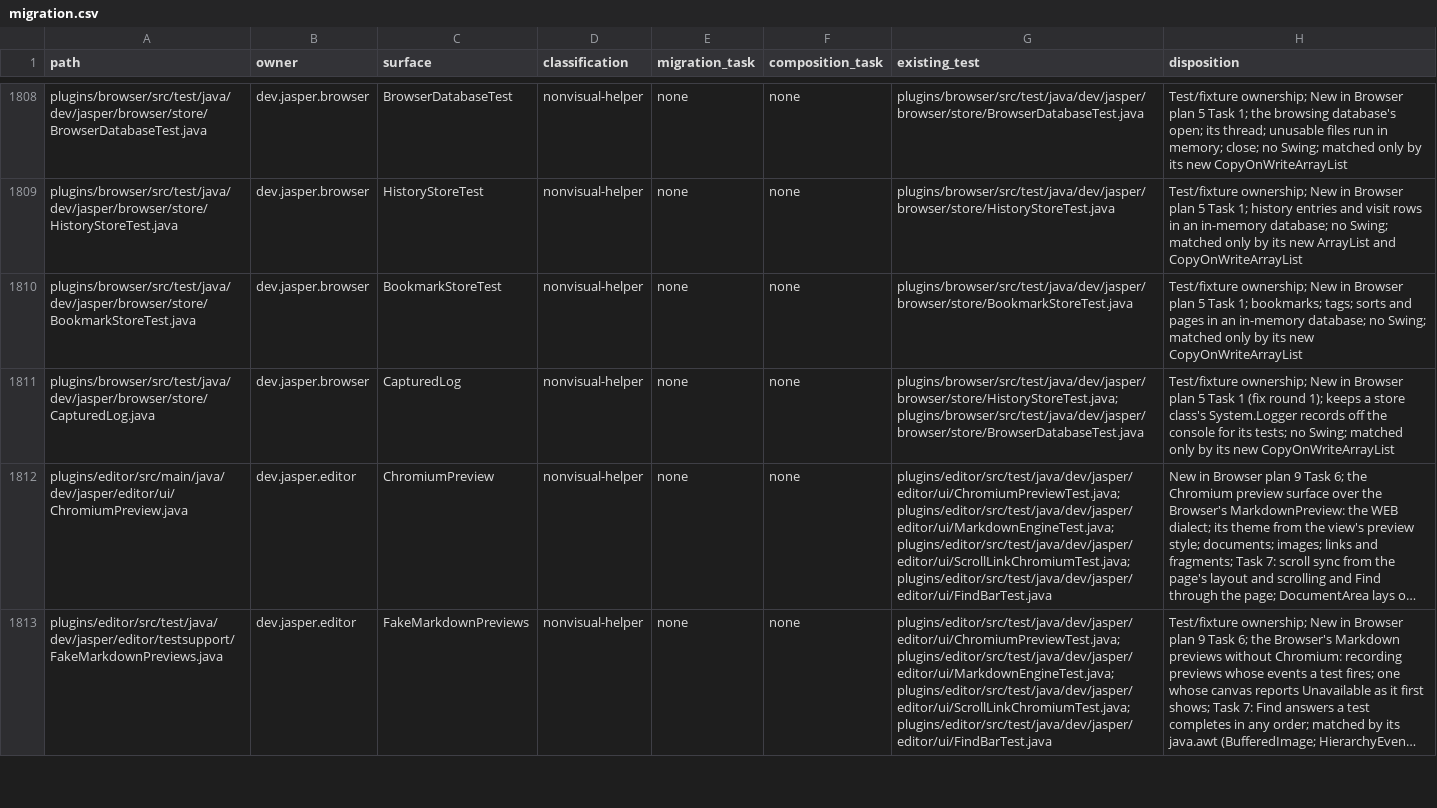
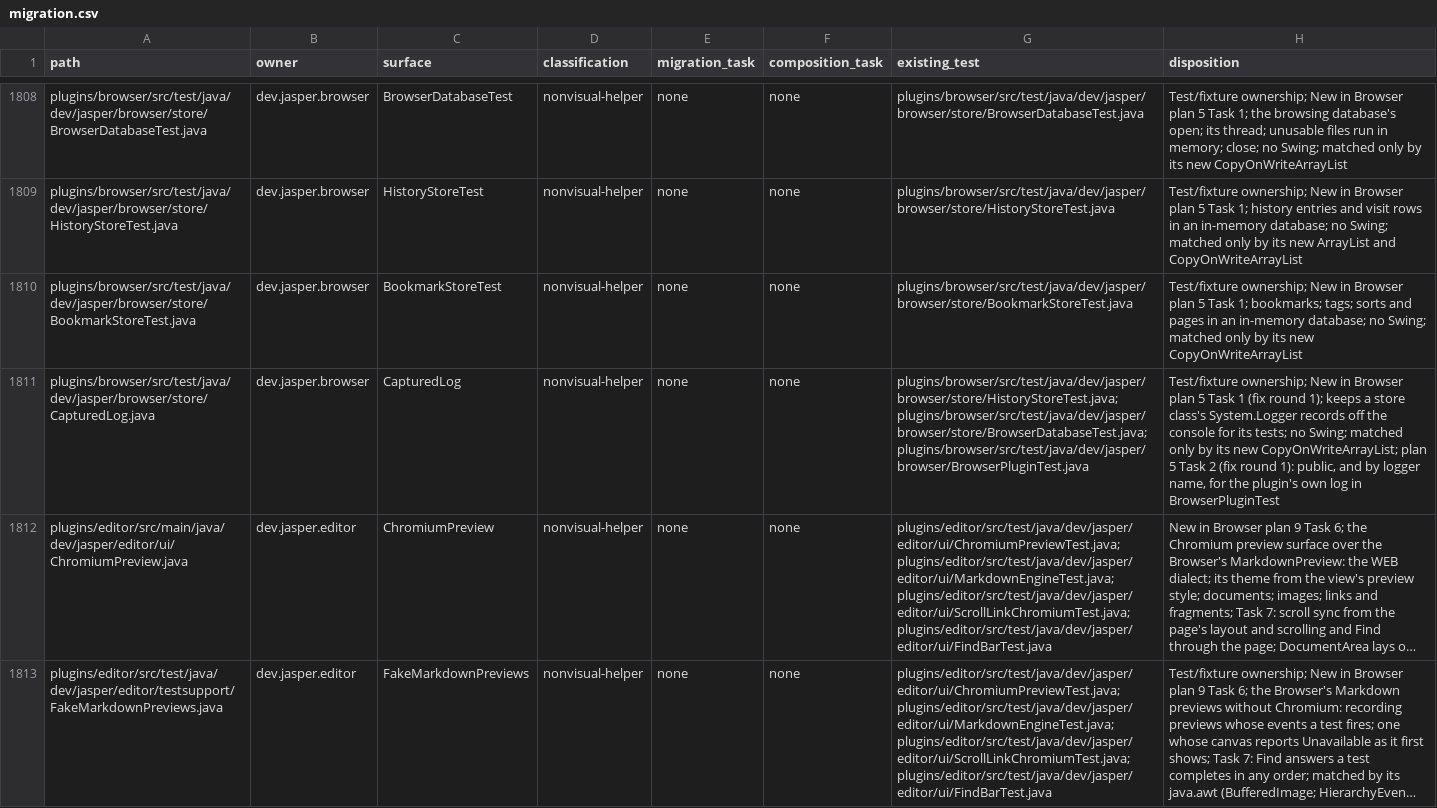
Before and after one commit to an0nn30/Jasper, a CSV file: docs/design/theme-engine/migration.csv, drawn as a sheet; only a part is shown, gaps mark what is left out; long unchanged cells end in …; the diff covers the shown part only; the diff names each change by its address in the sheet, - before the commit and + after, or states it on an @@ line.

```diff
--- a/docs/design/theme-engine/migration.csv
+++ b/docs/design/theme-engine/migration.csv
-G1811 (existing_test): plugins/browser/src/test/java/dev/jasper/browser/store/HistoryStoreTest.java;plugins/browser/src/test/java/dev/jasper/browser/store/BrowserDatabaseTest.java
+G1811 (existing_test): plugins/browser/src/test/java/dev/jasper/browser/store/HistoryStoreTest.java;plugins/browser/src/test/java/dev/jasper/browser/store/BrowserDatabaseTest.java;plugins/browser/src/test/java/dev/jasper/browser/BrowserPluginTest.java
-H1811 (disposition): …its new CopyOnWriteArrayList
+H1811 (disposition): …its new CopyOnWriteArrayList; plan 5 Task 2 (fix round 1): public, and by logger name, for the plugin's own log in BrowserPluginTest
```
Also changed, not shown: 1 edited cell elsewhere in this file, 14 other files.
